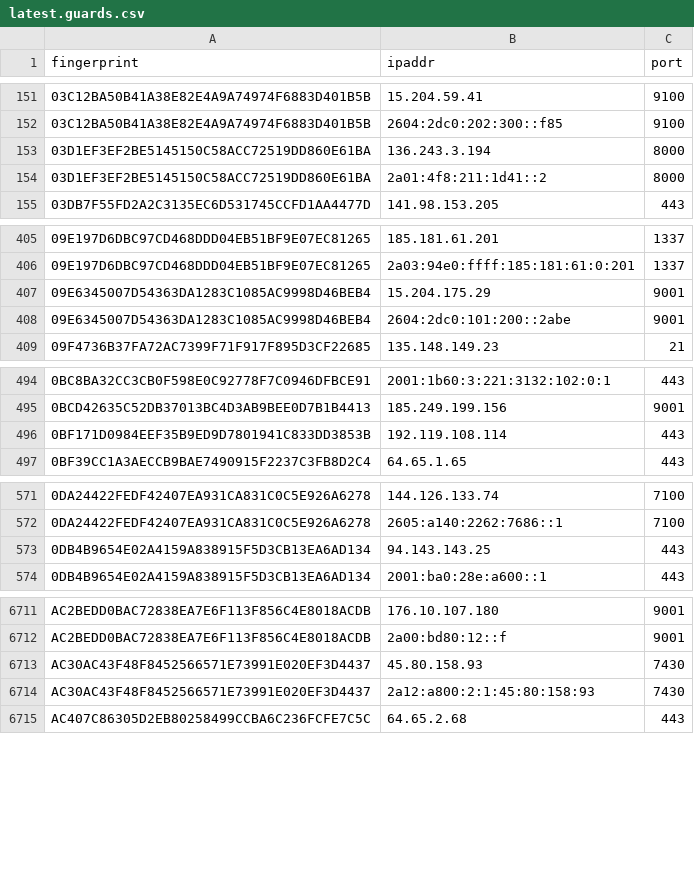
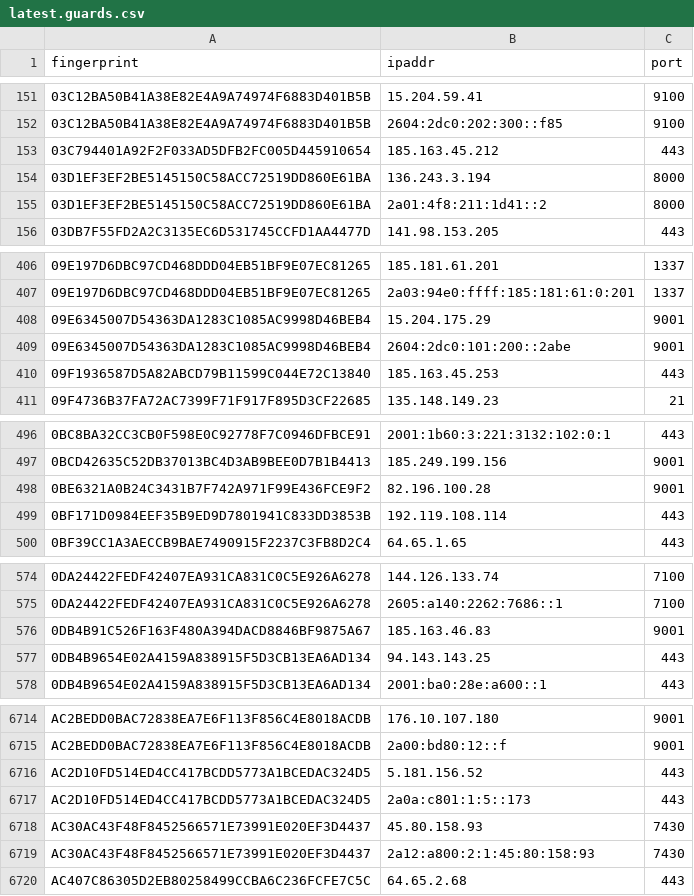
Before and after one commit to sec-js/tor-nodes, a CSV file: latest.guards.csv, drawn as a sheet; only a part is shown, gaps mark what is left out; the diff covers the shown part only; the diff names each change by its address in the sheet, - before the commit and + after, or states it on an @@ line.

```diff
--- a/latest.guards.csv
+++ b/latest.guards.csv
+row 153: 03C794401A92F2F033AD5DFB2FC005D445910654 | 185.163.45.212 | 443
+row 410: 09F1936587D5A82ABCD79B11599C044E72C13840 | 185.163.45.253 | 443
+row 498: 0BE6321A0B24C3431B7F742A971F99E436FCE9F2 | 82.196.100.28 | 9001
+row 576: 0DB4B91C526F163F480A394DACD8846BF9875A67 | 185.163.46.83 | 9001
+row 6716: AC2D10FD514ED4CC417BCDD5773A1BCEDAC324D5 | 5.181.156.52 | 443
+row 6717: AC2D10FD514ED4CC417BCDD5773A1BCEDAC324D5 | 2a0a:c801:1:5::173 | 443
```
Also changed, not shown: 3 added rows and 2 removed rows elsewhere in this file, latest.all.csv, latest.exits.csv.
